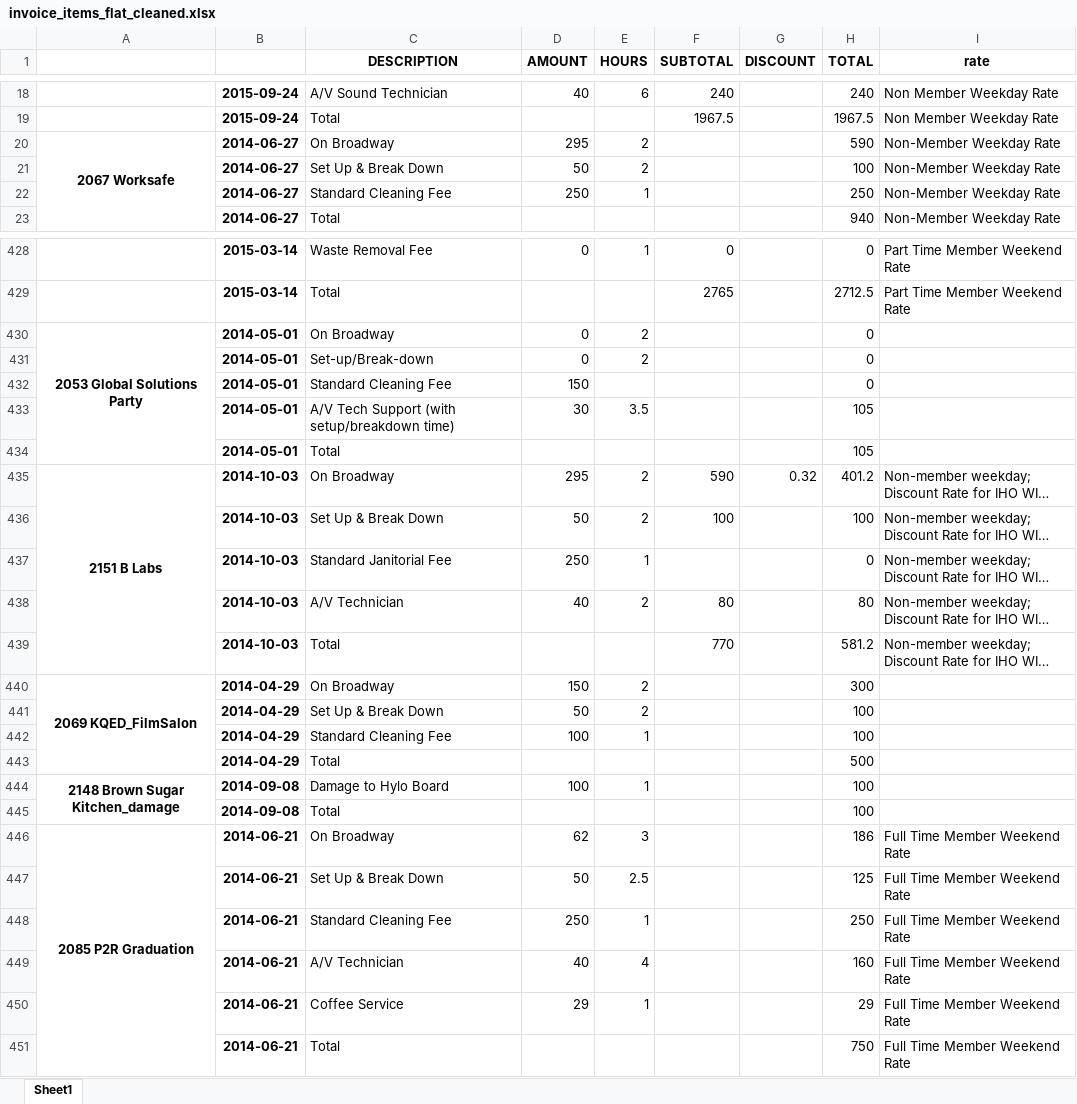
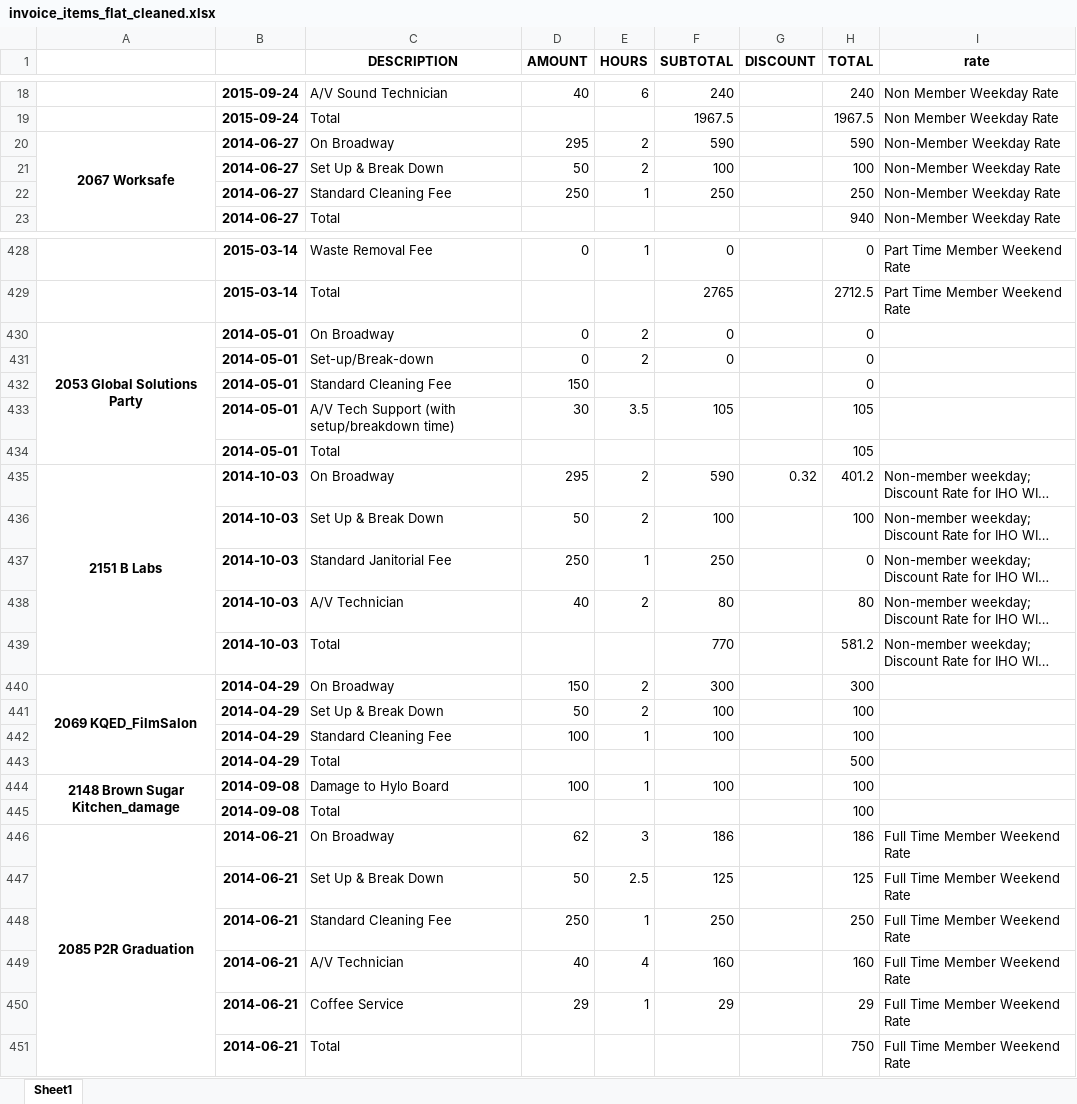
Before and after one commit to ebrensi/HUB_Invoice_Analysis, an Excel workbook: invoice_items_flat_cleaned.xlsx, sheet Sheet1, drawn as a sheet; only a part is shown, gaps mark what is left out; long unchanged cells end in …; values as stored, in another font and other column widths than the file's, no borders; the diff covers the shown part only; the diff names each change by its address in the sheet, - before the commit and + after, or states it on an @@ line.

```diff
--- a/invoice_items_flat_cleaned.xlsx (sheet Sheet1)
+++ b/invoice_items_flat_cleaned.xlsx (sheet Sheet1)
-F20 (SUBTOTAL): (empty)
+F20 (SUBTOTAL): 590
-F21 (SUBTOTAL): (empty)
+F21 (SUBTOTAL): 100
-F22 (SUBTOTAL): (empty)
+F22 (SUBTOTAL): 250
-F430:F431 (SUBTOTAL): (empty)
+F430:F431 (SUBTOTAL): 0
-F433 (SUBTOTAL): (empty)
+F433 (SUBTOTAL): 105
-F437 (SUBTOTAL): (empty)
+F437 (SUBTOTAL): 250
-F440 (SUBTOTAL): (empty)
+F440 (SUBTOTAL): 300
-F441:F442 (SUBTOTAL): (empty)
+F441:F442 (SUBTOTAL): 100
-F444 (SUBTOTAL): (empty)
+F444 (SUBTOTAL): 100
-F446 (SUBTOTAL): (empty)
+F446 (SUBTOTAL): 186
-F447 (SUBTOTAL): (empty)
+F447 (SUBTOTAL): 125
-F448 (SUBTOTAL): (empty)
+F448 (SUBTOTAL): 250
-F449 (SUBTOTAL): (empty)
+F449 (SUBTOTAL): 160
-F450 (SUBTOTAL): (empty)
+F450 (SUBTOTAL): 29
```
Also changed, not shown: 217 edited cells elsewhere in this sheet, 1 other file.
